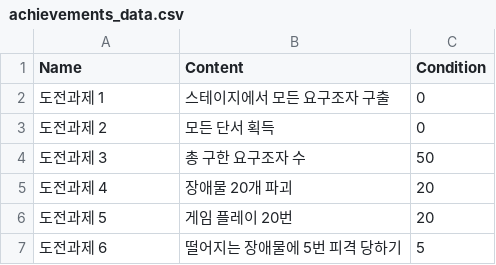
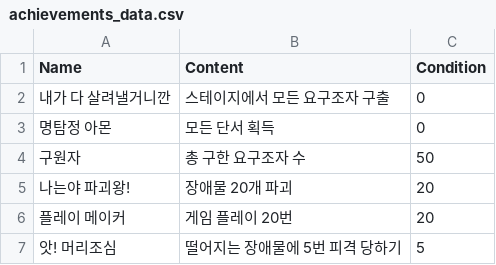
Before and after one commit to oohyun15/AMON-Project, a CSV file: Assets/Resources/Data/achievements_data.csv, drawn as a sheet.

Commit message:
Add CharacterRotation in LockerRoom
# Lobby 씬, CharacterRotation 스크립트 참고
- CharacterRotation 내 type 0, 1로 각각 로비, 인게임 타입으로 나뉨
- 락커룸 패널 안에 플레이어를 회전할 수 있도록 수정했습니다.
- 도전과제 이름 변경
- 인게임 씬에서 CharacterRotation에서 type 값 설정

```diff
--- a/Assets/Resources/Data/achievements_data.csv
+++ b/Assets/Resources/Data/achievements_data.csv
@@ -1,7 +1,7 @@
 Name,Content,Condition
-도전과제 1,스테이지에서 모든 요구조자 구출,0
-도전과제 2,모든 단서 획득,0
-도전과제 3,총 구한 요구조자 수,50
-도전과제 4,장애물 20개 파괴,20
-도전과제 5,게임 플레이 20번,20
-도전과제 6,떨어지는 장애물에 5번 피격 당하기,5
+내가 다 살려낼거니깐,스테이지에서 모든 요구조자 구출,0
+명탐정 아몬,모든 단서 획득,0
+구원자,총 구한 요구조자 수,50
+나는야 파괴왕!,장애물 20개 파괴,20
+플레이 메이커,게임 플레이 20번,20
+앗! 머리조심,떨어지는 장애물에 5번 피격 당하기,5
```
Also changed, not shown: 11 other files.
